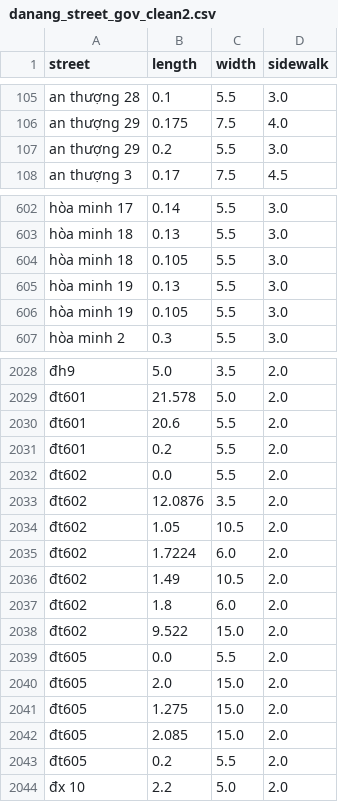
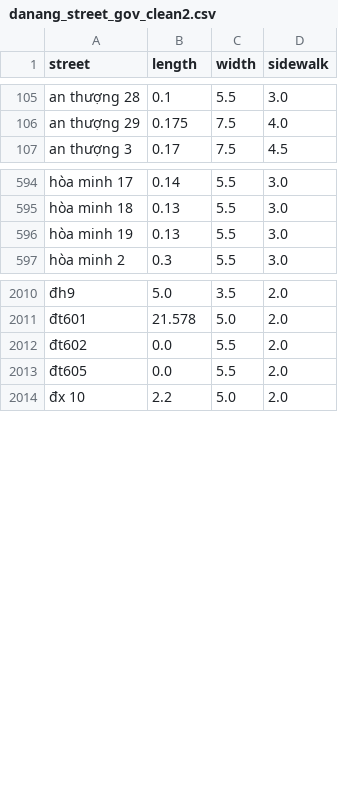
Before and after one commit to NhatQuang1501/PBL6-RealEstateBrokerageSystem, a CSV file: AI/danang_street_gov_clean2.csv, drawn as a sheet; only a part is shown, gaps mark what is left out; the diff covers the shown part only; the diff names each change by its address in the sheet, - before the commit and + after, or states it on an @@ line.

```diff
--- a/AI/danang_street_gov_clean2.csv
+++ b/AI/danang_street_gov_clean2.csv
-row 107: an thượng 29 | 0.2 | 5.5 | 3.0
-row 604: hòa minh 18 | 0.105 | 5.5 | 3.0
-row 606: hòa minh 19 | 0.105 | 5.5 | 3.0
-row 2030: đt601 | 20.6 | 5.5 | 2.0
-row 2031: đt601 | 0.2 | 5.5 | 2.0
-row 2033: đt602 | 12.0876 | 3.5 | 2.0
-row 2034: đt602 | 1.05 | 10.5 | 2.0
-row 2035: đt602 | 1.7224 | 6.0 | 2.0
-row 2036: đt602 | 1.49 | 10.5 | 2.0
-row 2037: đt602 | 1.8 | 6.0 | 2.0
-row 2038: đt602 | 9.522 | 15.0 | 2.0
-row 2040: đt605 | 2.0 | 15.0 | 2.0
-row 2041: đt605 | 1.275 | 15.0 | 2.0
-row 2042: đt605 | 2.085 | 15.0 | 2.0
-row 2043: đt605 | 0.2 | 5.5 | 2.0
```
Also changed, not shown: 17 removed rows elsewhere in this file, 2 other files.
